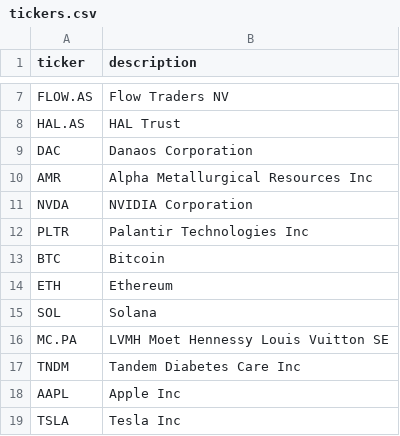
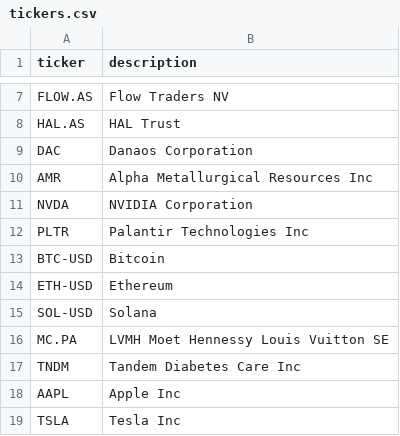
Before and after one commit to MaxSchoon/ModernPortfolio, a CSV file: tickers.csv, drawn as a sheet; only a part is shown, gaps mark what is left out.

```diff
--- a/tickers.csv
+++ b/tickers.csv
@@ -12,5 +12,5 @@ NVDA;NVIDIA Corporation
 PLTR;Palantir Technologies Inc
-BTC;Bitcoin
-ETH;Ethereum
-SOL;Solana
+BTC-USD;Bitcoin
+ETH-USD;Ethereum
+SOL-USD;Solana
 MC.PA;LVMH Moet Hennessy Louis Vuitton SE
```
Also changed, not shown: 5 other files.
